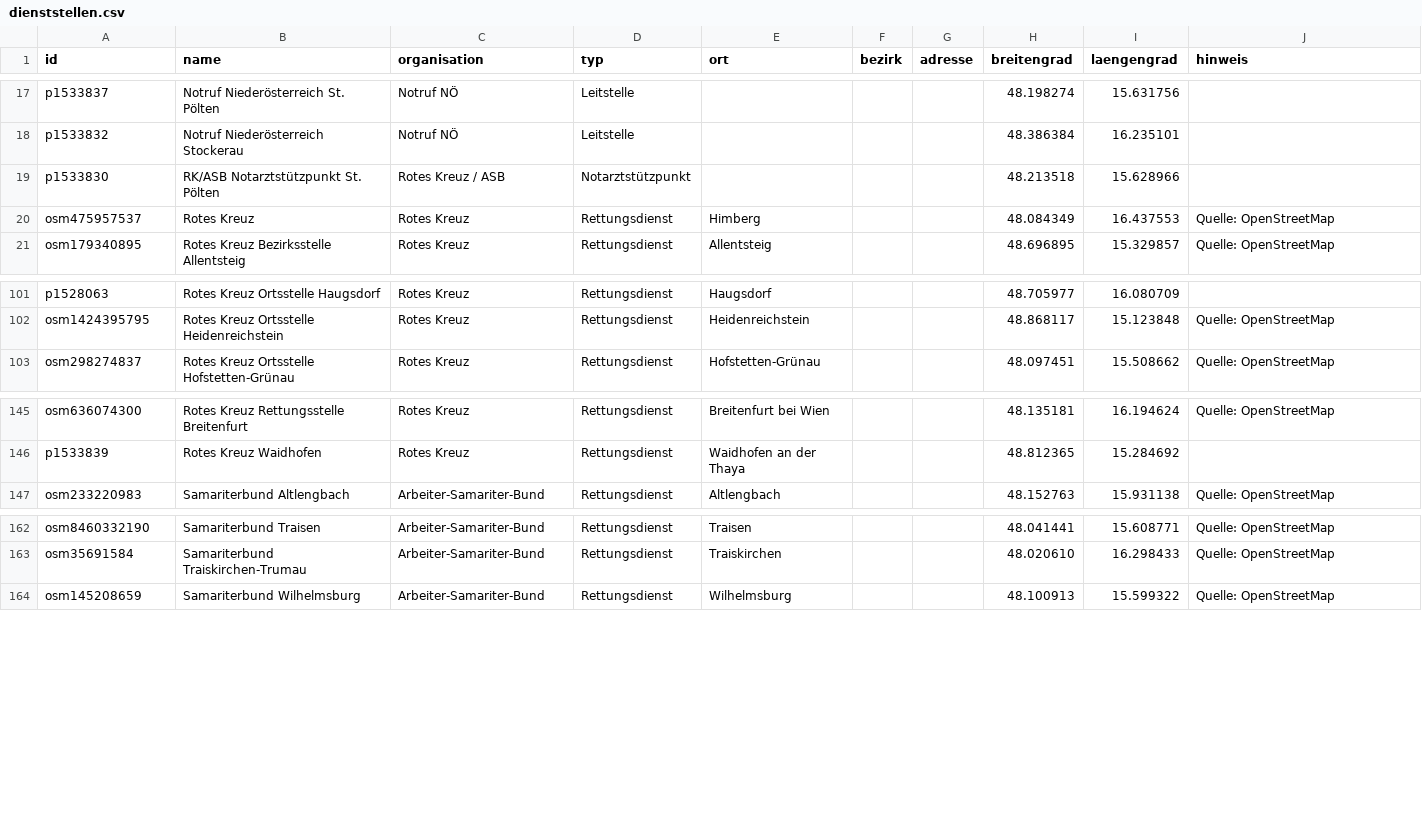
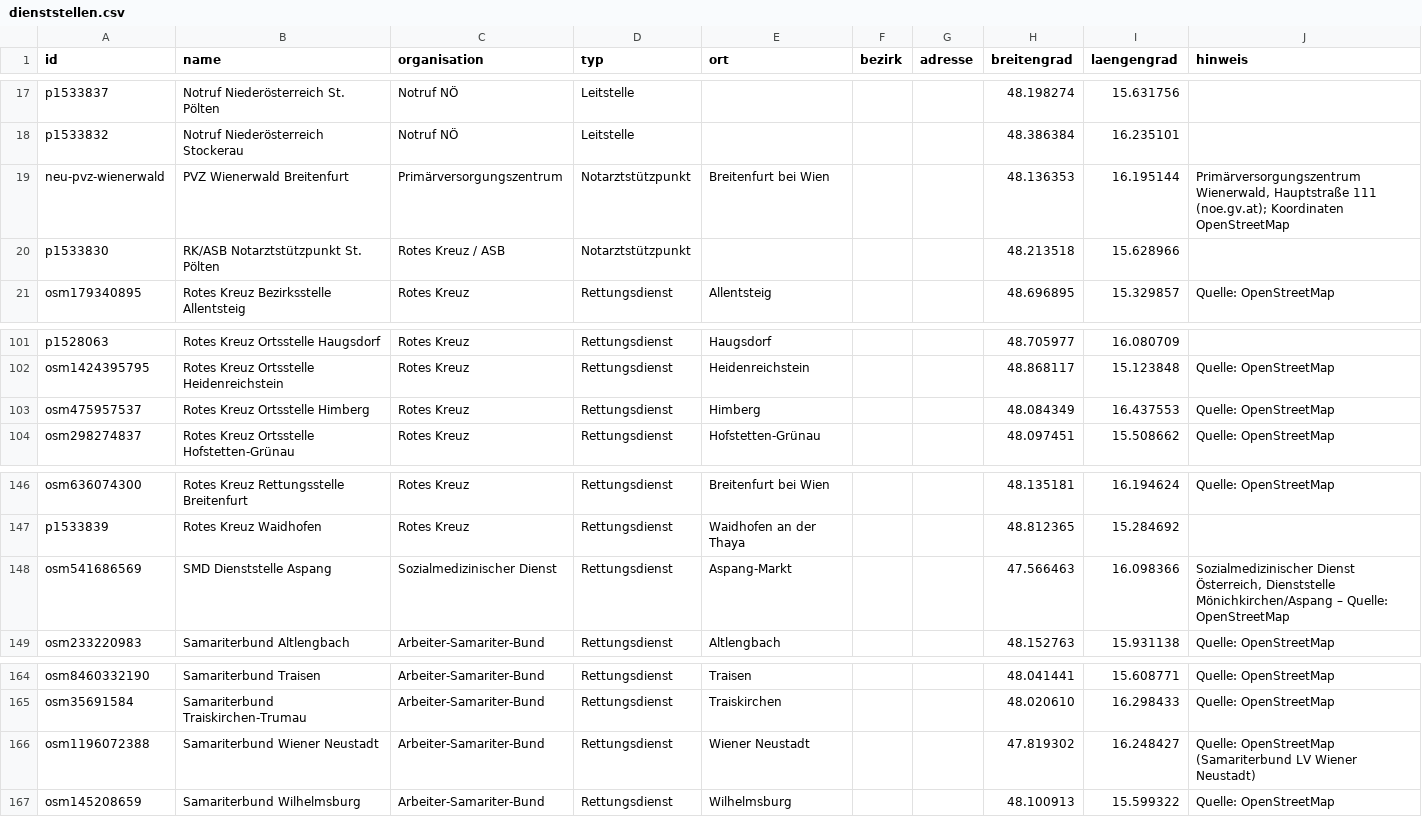
Before and after one commit to PHolzreiter/leitwerk, a CSV file: data/default/dienststellen.csv, drawn as a sheet; only a part is shown, gaps mark what is left out; removed rows and columns are numbered as before the commit, all else as after; the diff names each change by its address in the sheet, - before the commit and + after, or states it on an @@ line.

```diff
--- a/data/default/dienststellen.csv
+++ b/data/default/dienststellen.csv
+row 19: neu-pvz-wienerwald | PVZ Wienerwald Breitenfurt | Primärversorgungszentrum | Notarztstützpunkt | Breitenfurt bei Wien |  |  | 48.136353 | 16.195144 | Primärversorgungszentrum Wienerwald, Hauptstraße 111 (noe.gv.at); Koordinaten OpenStreetMap
-row 20: osm475957537 | Rotes Kreuz | Rotes Kreuz | Rettungsdienst | Himberg |  |  | 48.084349 | 16.437553 | Quelle: OpenStreetMap
+row 103: osm475957537 | Rotes Kreuz Ortsstelle Himberg | Rotes Kreuz | Rettungsdienst | Himberg |  |  | 48.084349 | 16.437553 | Quelle: OpenStreetMap
+row 148: osm541686569 | SMD Dienststelle Aspang | Sozialmedizinischer Dienst | Rettungsdienst | Aspang-Markt |  |  | 47.566463 | 16.098366 | Sozialmedizinischer Dienst Österreich, Dienststelle Mönichkirchen/Aspang – Quelle: OpenStreetMap
+row 166: osm1196072388 | Samariterbund Wiener Neustadt | Arbeiter-Samariter-Bund | Rettungsdienst | Wiener Neustadt |  |  | 47.819302 | 16.248427 | Quelle: OpenStreetMap (Samariterbund LV Wiener Neustadt)
```
Also changed, not shown: tools/sources/acn_noe.csv, tools/sources/nef_noe.csv, 10 other files.
